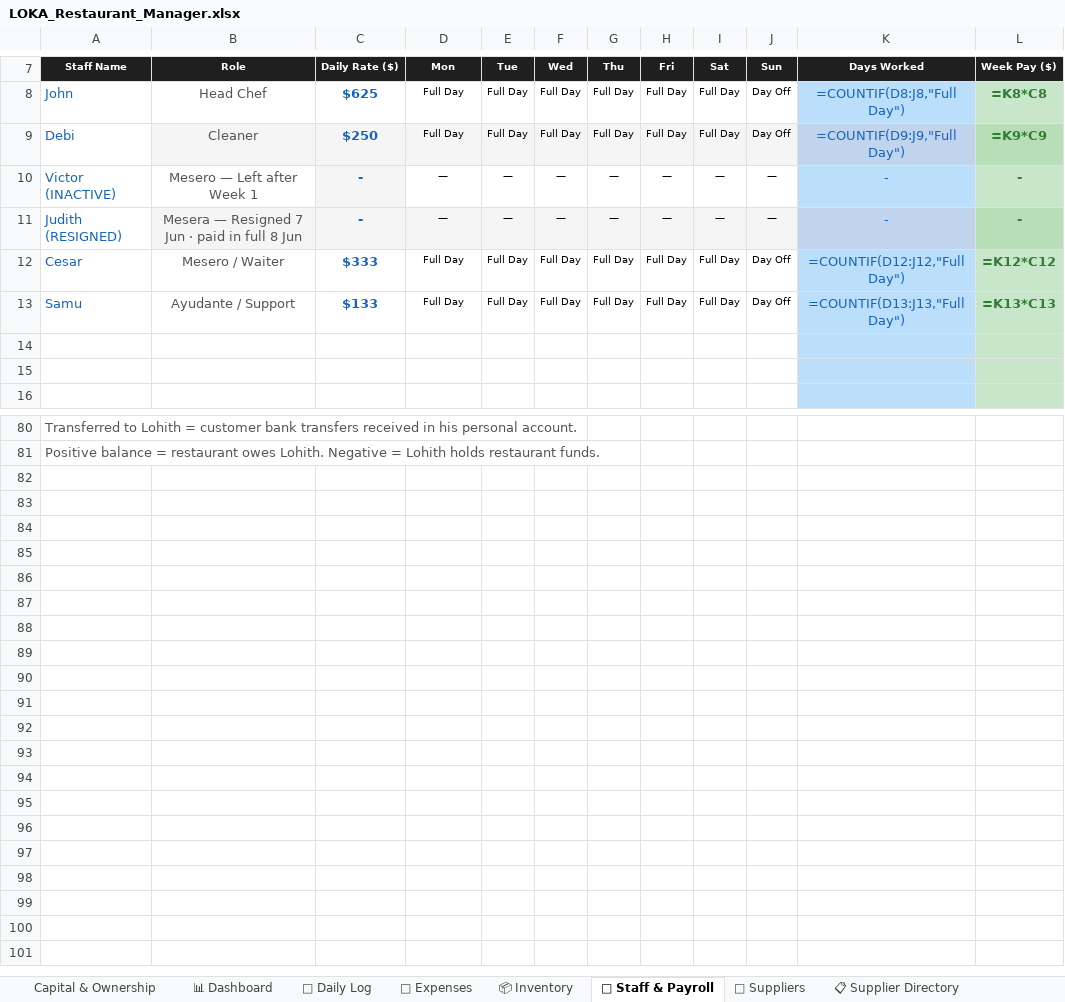
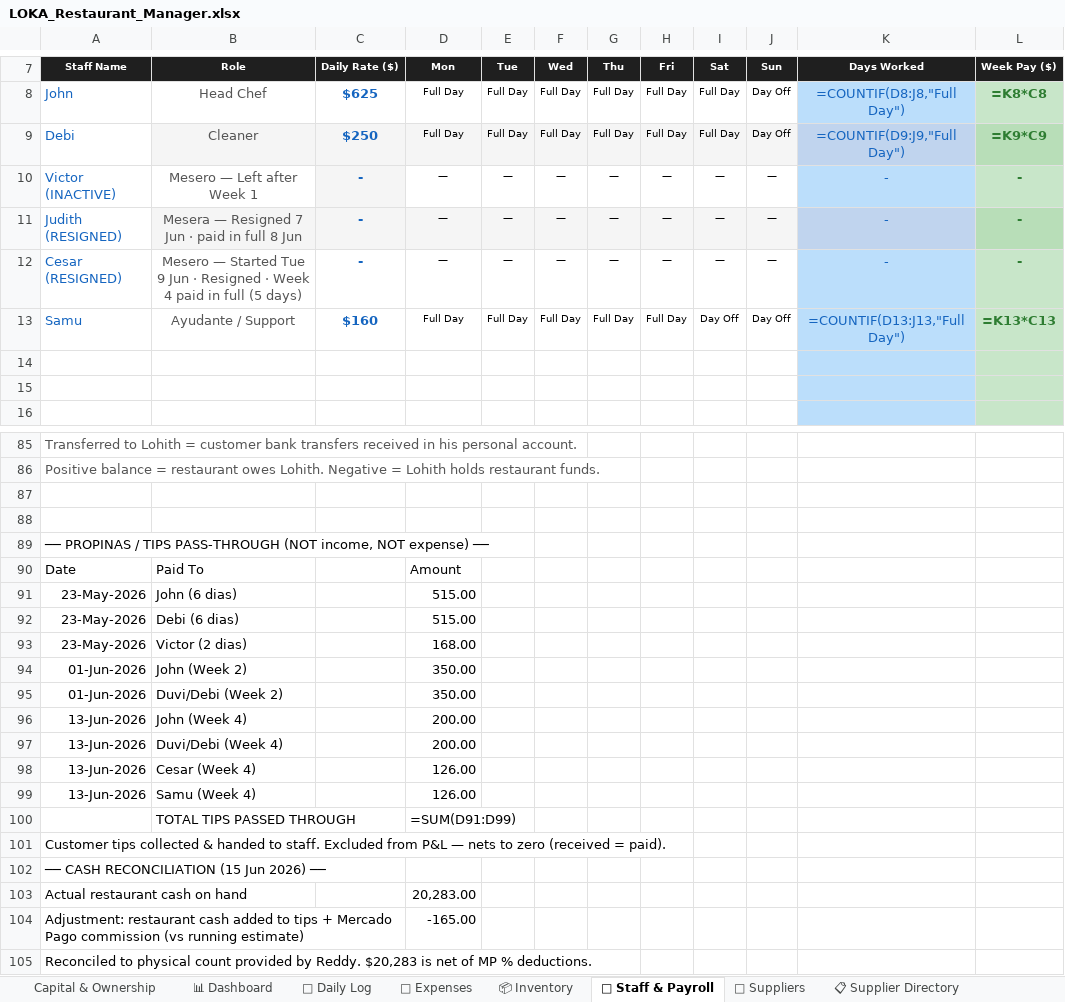
Before and after one commit to mirchimexico-coder/LOKA, an Excel workbook: LOKA_Restaurant_Manager.xlsx, sheet 👥 Staff & Payroll, drawn as a sheet; only a part is shown, gaps mark what is left out; values as stored, in another font and other column widths than the file's, no borders; formulas without a stored value are shown as written; removed rows and columns are numbered as before the commit, all else as after; the diff covers the shown part only; the diff names each change by its address in the sheet, - before the commit and + after, or states it on an @@ line.

```diff
--- a/LOKA_Restaurant_Manager.xlsx (sheet 👥 Staff & Payroll)
+++ b/LOKA_Restaurant_Manager.xlsx (sheet 👥 Staff & Payroll)
-row 12: Cesar | Mesero / Waiter | $333 | Full Day | Full Day | Full Day | Full Day | Full Day | Full Day | Day Off | =COUNTIF(D12:J12,"Full Day") | =K12*C12
+row 12: Cesar (RESIGNED) | Mesero — Started Tue 9 Jun · Resigned · Week 4 paid in full (5 days) | - | — | — | — | — | — | — | — | - | -
-C13 (Daily Rate ($)): $133
+C13 (Daily Rate ($)): $160
-I13 (Sat): Full Day
+I13 (Sat): Day Off
+row 87: (empty)
+row 88: (empty)
+row 89: ── PROPINAS / TIPS PASS-THROUGH (NOT income, NOT expense) ──
+row 90: Date | Paid To |  | Amount
+row 91: 23-May-2026 | John (6 dias) |  | 515.00
+row 92: 23-May-2026 | Debi (6 dias) |  | 515.00
+row 93: 23-May-2026 | Victor (2 dias) |  | 168.00
+row 94: 01-Jun-2026 | John (Week 2) |  | 350.00
+row 95: 01-Jun-2026 | Duvi/Debi (Week 2) |  | 350.00
+row 96: 13-Jun-2026 | John (Week 4) |  | 200.00
+row 97: 13-Jun-2026 | Duvi/Debi (Week 4) |  | 200.00
+row 98: 13-Jun-2026 | Cesar (Week 4) |  | 126.00
+row 99: 13-Jun-2026 | Samu (Week 4) |  | 126.00
+row 100:  | TOTAL TIPS PASSED THROUGH |  | =SUM(D91:D99)
+row 101: Customer tips collected & handed to staff. Excluded from P&L — nets to zero (received = paid).
+row 102: ── CASH RECONCILIATION (15 Jun 2026) ──
+row 103: Actual restaurant cash on hand |  |  | 20,283.00
+row 104: Adjustment: restaurant cash added to tips + Mercado Pago commission (vs running estimate) |  |  | -165.00
+row 105: Reconciled to physical count provided by Reddy. $20,283 is net of MP % deductions.
```
Also changed, not shown: 6 added rows, 1 removed row and 5 edited cells elsewhere in this sheet, sheet 💸 Expenses, sheet 📅 Daily Log, 19 other files.
